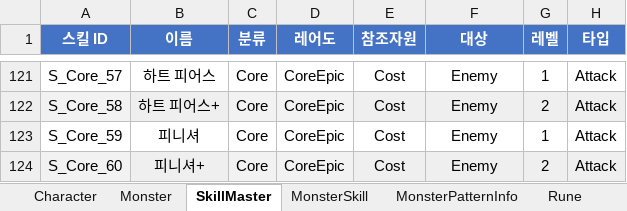
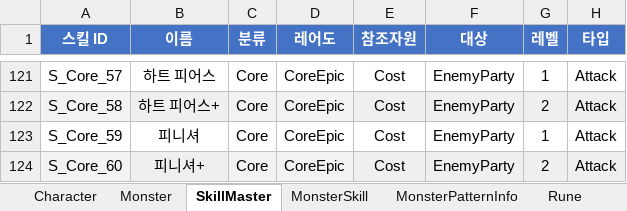
Before and after one commit to BIRANG22/RELIC, an Excel workbook: Assets/ExcelSource/GameData.xlsx, sheet SkillMaster, drawn as a sheet; only a part is shown, gaps mark what is left out; values as stored, in another font and other column widths than the file's, no borders; the diff covers the shown part only; the diff names each change by its address in the sheet, - before the commit and + after, or states it on an @@ line.

```diff
--- a/Assets/ExcelSource/GameData.xlsx (sheet SkillMaster)
+++ b/Assets/ExcelSource/GameData.xlsx (sheet SkillMaster)
-F121:F124 (대상): Enemy
+F121:F124 (대상): EnemyParty
```
Also changed, not shown: 48 edited cells elsewhere in this sheet, sheet MonsterSkill, 21 other files.
